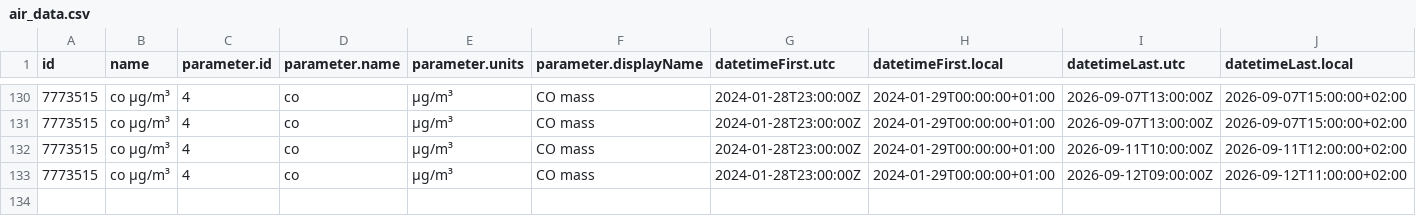
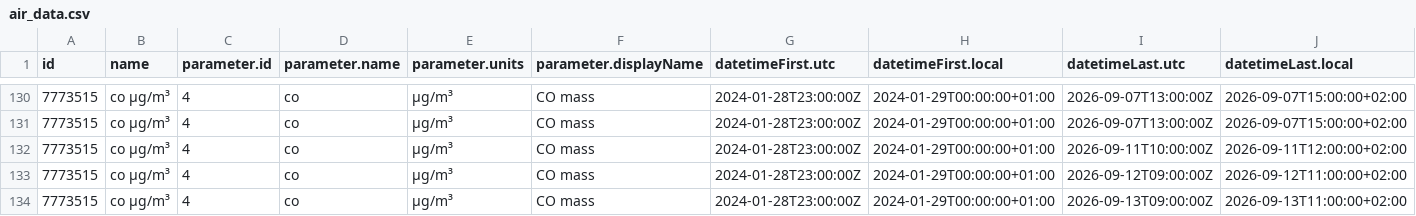
Before and after one commit to YAGOHEHE/practica_08_airquality, a CSV file: data/air_data.csv, drawn as a sheet; only a part is shown, gaps mark what is left out; rows hold the shown columns only; the diff names each change by its address in the sheet, - before the commit and + after, or states it on an @@ line.

Commit message:
gh actions: Update data Sun Sep 13 12:44:06 UTC 2026

```diff
--- a/data/air_data.csv
+++ b/data/air_data.csv
+row 134: 7773515 | co µg/m³ | 4 | co | µg/m³ | CO mass | 2024-01-28T23:00:00Z | 2024-01-29T00:00:00+01:00 | 2026-09-13T09:00:00Z | 2026-09-13T11:00:00+02:00
```
